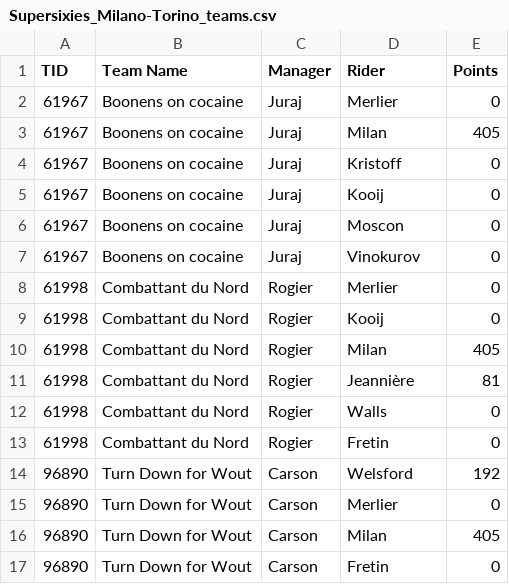
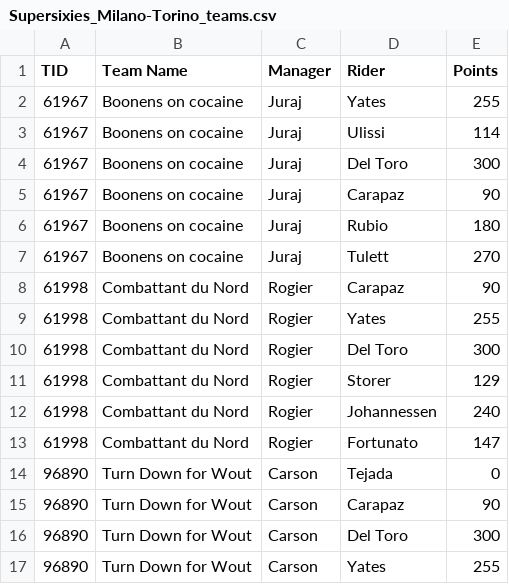
Before and after one commit to jpanek/velogames, a CSV file: race_data/Supersixies/5_Milano-Torino/Supersixies_Milano-Torino_teams.csv, drawn as a sheet; only a part is shown; the diff covers the shown part only.

```diff
--- a/race_data/Supersixies/5_Milano-Torino/Supersixies_Milano-Torino_teams.csv
+++ b/race_data/Supersixies/5_Milano-Torino/Supersixies_Milano-Torino_teams.csv
@@ -1,17 +1,17 @@
 TID,Team Name,Manager,Rider,Points
-61967,Boonens on cocaine,Juraj,Merlier,0
-61967,Boonens on cocaine,Juraj,Milan,405
-61967,Boonens on cocaine,Juraj,Kristoff,0
-61967,Boonens on cocaine,Juraj,Kooij,0
-61967,Boonens on cocaine,Juraj,Moscon,0
-61967,Boonens on cocaine,Juraj,Vinokurov,0
-61998,Combattant du Nord,Rogier,Merlier,0
-61998,Combattant du Nord,Rogier,Kooij,0
-61998,Combattant du Nord,Rogier,Milan,405
-61998,Combattant du Nord,Rogier,Jeannière,81
-61998,Combattant du Nord,Rogier,Walls,0
-61998,Combattant du Nord,Rogier,Fretin,0
-96890,Turn Down for Wout,Carson,Welsford,192
-96890,Turn Down for Wout,Carson,Merlier,0
-96890,Turn Down for Wout,Carson,Milan,405
-96890,Turn Down for Wout,Carson,Fretin,0
+61967,Boonens on cocaine,Juraj,Yates,255
+61967,Boonens on cocaine,Juraj,Ulissi,114
+61967,Boonens on cocaine,Juraj,Del Toro,300
+61967,Boonens on cocaine,Juraj,Carapaz,90
+61967,Boonens on cocaine,Juraj,Rubio,180
+61967,Boonens on cocaine,Juraj,Tulett,270
+61998,Combattant du Nord,Rogier,Carapaz,90
+61998,Combattant du Nord,Rogier,Yates,255
+61998,Combattant du Nord,Rogier,Del Toro,300
+61998,Combattant du Nord,Rogier,Storer,129
+61998,Combattant du Nord,Rogier,Johannessen,240
+61998,Combattant du Nord,Rogier,Fortunato,147
+96890,Turn Down for Wout,Carson,Tejada,0
+96890,Turn Down for Wout,Carson,Carapaz,90
+96890,Turn Down for Wout,Carson,Del Toro,300
+96890,Turn Down for Wout,Carson,Yates,255
```
Also changed, not shown: 1 added row, 1 removed row and 69 edited cells elsewhere in this file, race_data/Supersixies/6_MSR/Supersixies_MSR_teams.csv, 13 other files.
